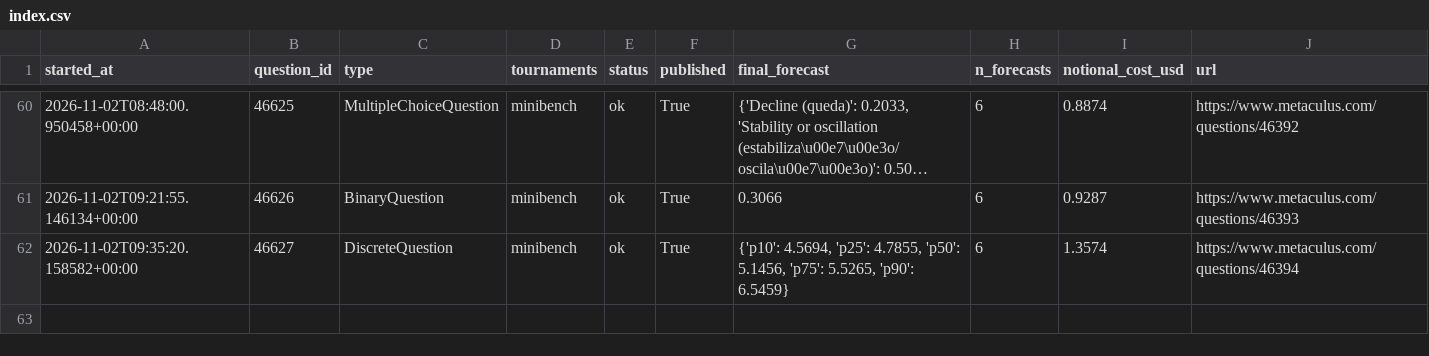
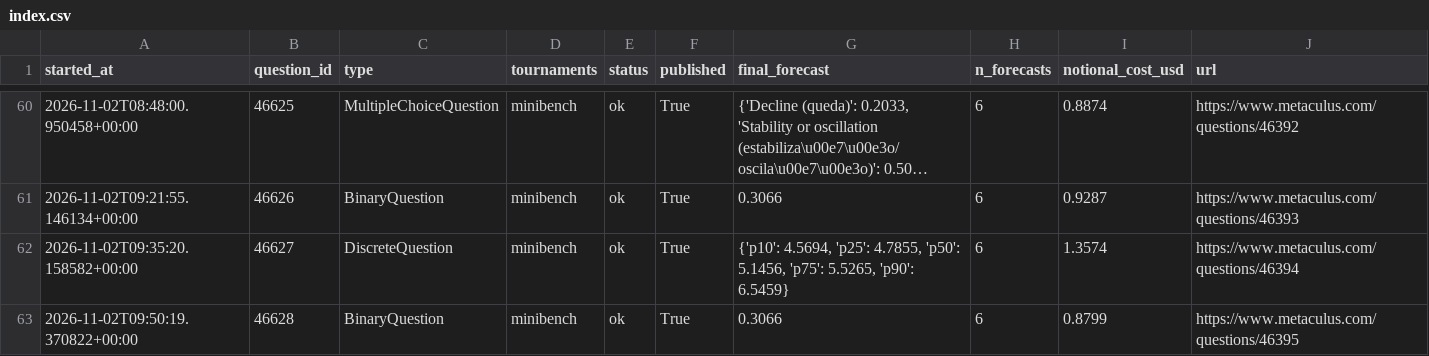
Before and after one commit to foggysteam/metaculus-bot, a CSV file: forecast_logs/index.csv, drawn as a sheet; only a part is shown, gaps mark what is left out; long unchanged cells end in ….

Commit message:
Forecast logs 2026-11-02T09:53Z

```diff
--- a/forecast_logs/index.csv
+++ b/forecast_logs/index.csv
@@ -62 +62,2 @@ started_at,question_id,type,tournaments,status,published,final_forecast,n_foreca
 2026-11-02T09:35:20.158582+00:00,46627,DiscreteQuestion,"minibench",ok,True,"{'p10': 4.5694, 'p25': 4.7855, 'p50': 5.1456, 'p75': 5.5265, 'p90': 6.5459}",6,1.3574,https://www.metaculus.com/questions/46394
+2026-11-02T09:50:19.370822+00:00,46628,BinaryQuestion,"minibench",ok,True,"0.3066",6,0.8799,https://www.metaculus.com/questions/46395
```
Also changed, not shown: 1 other file.
